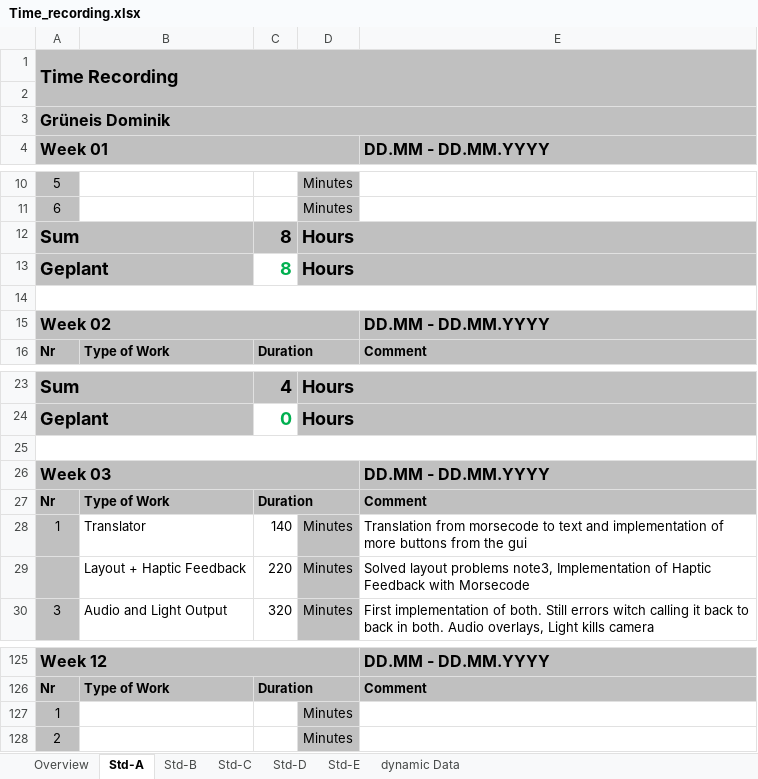
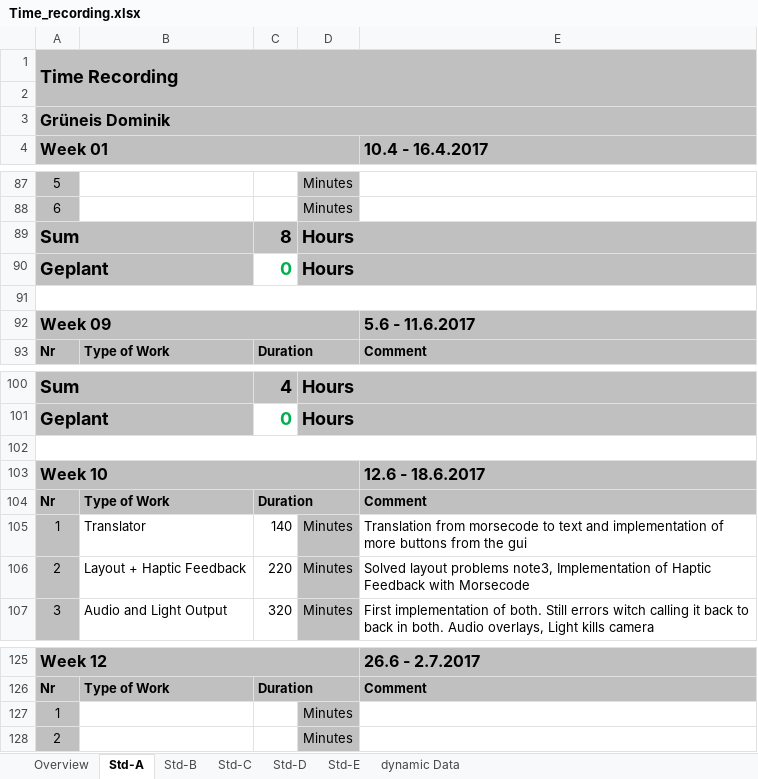
Before and after one commit to Greani/MorseApp, an Excel workbook: Documents/Time_recording.xlsx, sheet Std-A, drawn as a sheet; only a part is shown, gaps mark what is left out; values as stored, in another font and other column widths than the file's, no borders; removed rows and columns are numbered as before the commit, all else as after; the diff covers the shown part only; the diff names each change by its address in the sheet, - before the commit and + after, or states it on an @@ line.

```diff
--- a/Documents/Time_recording.xlsx (sheet Std-A)
+++ b/Documents/Time_recording.xlsx (sheet Std-A)
-E4: DD.MM - DD.MM.YYYY
+E4: 10.4 - 16.4.2017
@@ row 123 moved to row 90: Geplant @@
-row 15: Week 02 |  |  |  | DD.MM - DD.MM.YYYY
+row 92: Week 09 |  |  |  | 5.6 - 11.6.2017
-row 26: Week 03 |  |  |  | DD.MM - DD.MM.YYYY
+row 103: Week 10 |  |  |  | 12.6 - 18.6.2017
-A106 (Week 01): (empty)
+A106 (Week 01): 2
-E125 (10.4 - 16.4.2017): DD.MM - DD.MM.YYYY
+E125 (10.4 - 16.4.2017): 26.6 - 2.7.2017
```
Also changed, not shown: 22 added rows, 22 removed rows, 55 moved rows and 8 edited cells elsewhere in this sheet, sheet Overview, sheet dynamic Data, sheet Std-B, sheet Std-C, sheet Std-D, sheet Std-E, formulas that keep their value, 10 other files.
